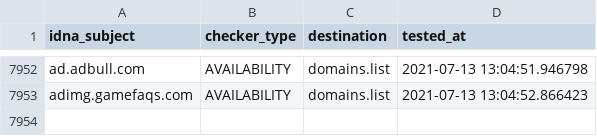
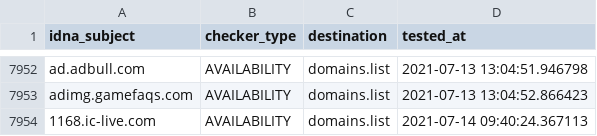
Before and after one commit to Ultimate-Hosts-Blacklist/Michael_Trimms_Hosts, a CSV file: .pyfunceble/inactive.csv, drawn as a sheet; only a part is shown, gaps mark what is left out; the diff names each change by its address in the sheet, - before the commit and + after, or states it on an @@ line.

```diff
--- a/.pyfunceble/inactive.csv
+++ b/.pyfunceble/inactive.csv
+row 7954: 1168.ic-live.com | AVAILABILITY | domains.list | 2021-07-14 09:40:24.367113
```
Also changed, not shown: 14 other files.
